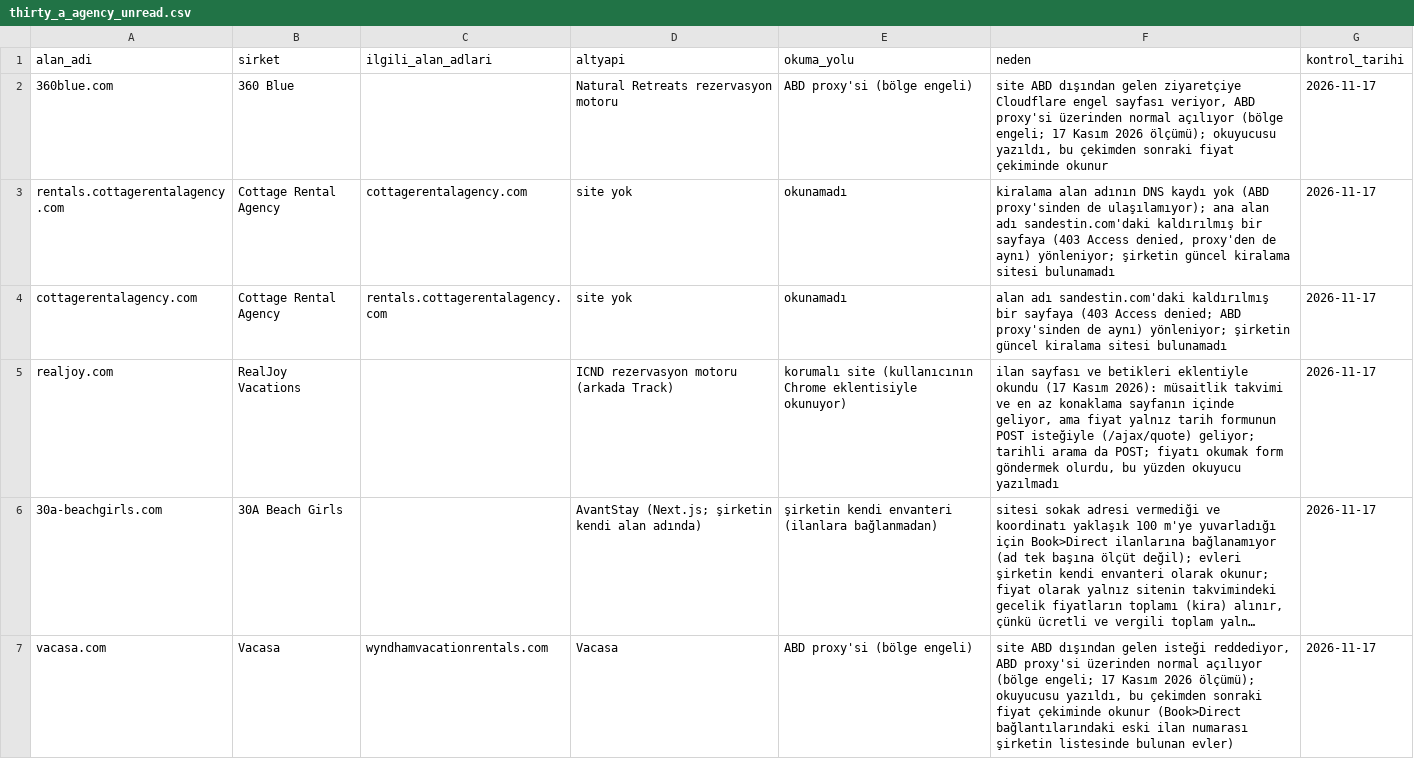
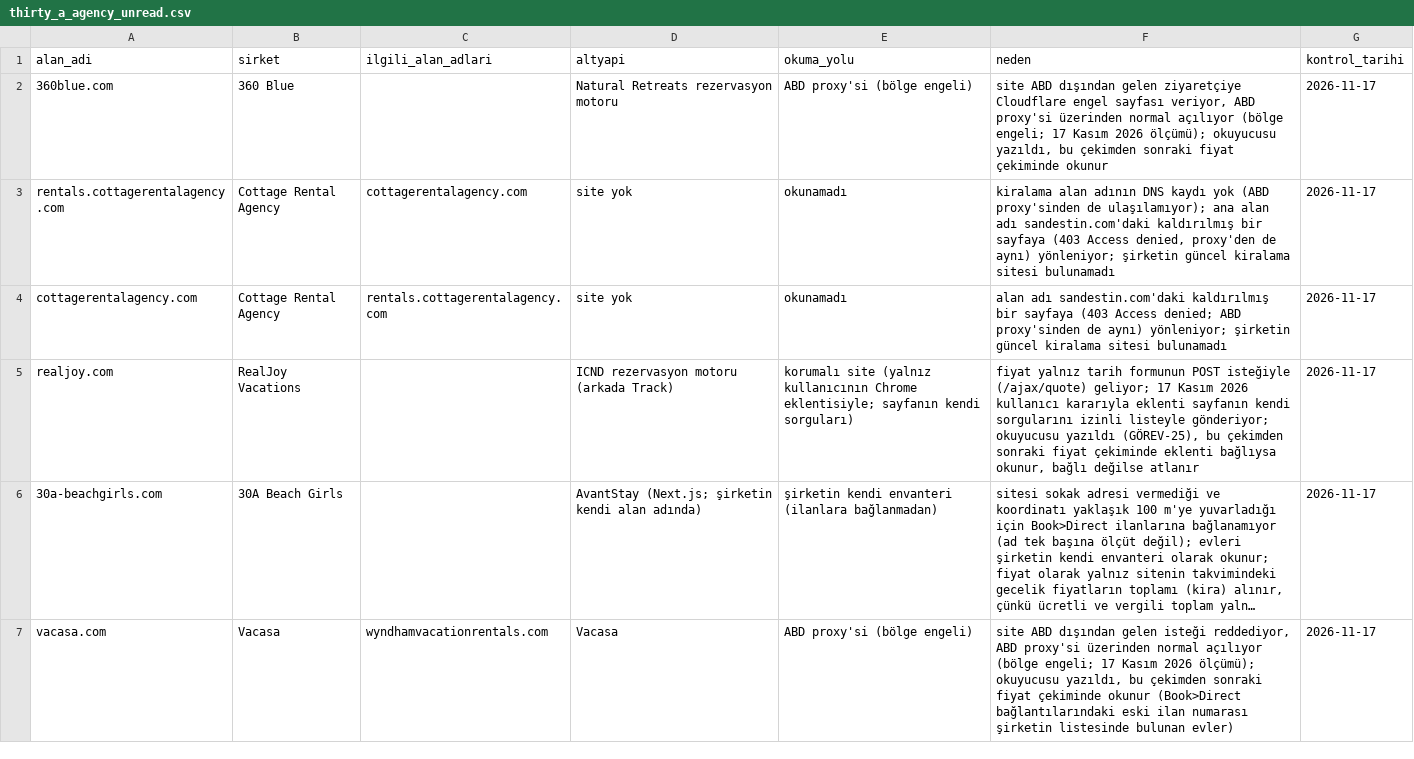
Before and after one commit to bemonths/tatilya, a CSV file: studio/destinations/thirty_a_agency_unread.csv, drawn as a sheet; only a part is shown; long unchanged cells end in …; the diff names each change by its address in the sheet, - before the commit and + after, or states it on an @@ line.

```diff
--- a/studio/destinations/thirty_a_agency_unread.csv
+++ b/studio/destinations/thirty_a_agency_unread.csv
-E5 (okuma_yolu): korumalı site (kullanıcının Chrome eklentisiyle okunuyor)
+E5 (okuma_yolu): korumalı site (yalnız kullanıcının Chrome eklentisiyle; sayfanın kendi sorguları)
-F5 (neden): ilan sayfası ve betikleri eklentiyle okundu (17 Kasım 2026): müsaitlik takvimi ve en az konaklama sayfanın içinde geliyor, ama fiyat yalnız tarih formunun POST isteğiyle (/ajax/quote) geliyor; tarihli arama da POST; fiyatı okumak form göndermek olurdu, bu yüzden okuyucu yazılmadı
+F5 (neden): fiyat yalnız tarih formunun POST isteğiyle (/ajax/quote) geliyor; 17 Kasım 2026 kullanıcı kararıyla eklenti sayfanın kendi sorgularını izinli listeyle gönderiyor; okuyucusu yazıldı (GÖREV-25), bu çekimden sonraki fiyat çekiminde eklenti bağlıysa okunur, bağlı değilse atlanır
```
Also changed, not shown: 43 other files.
